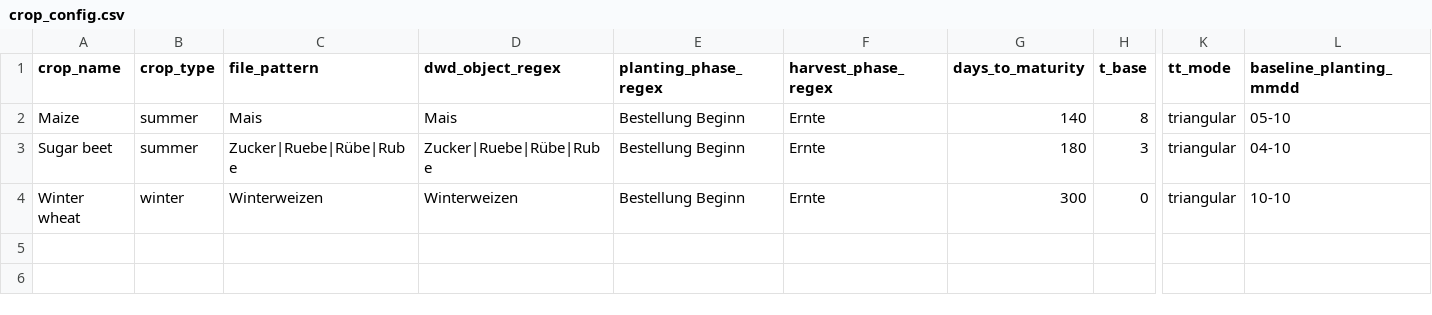
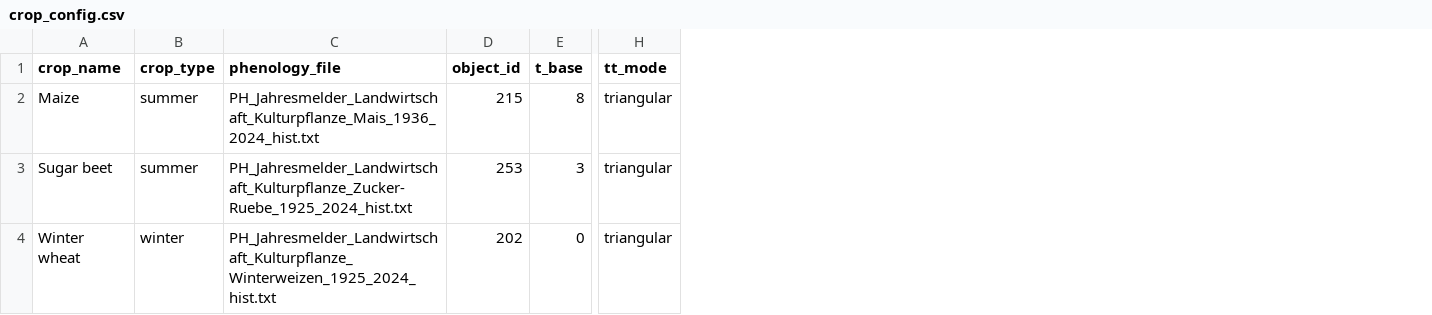
Before and after one commit to MR-Eini/ThermoPheno, a CSV file: validation/crop_config.csv, drawn as a sheet; only a part is shown, gaps mark what is left out; removed rows and columns are numbered as before the commit, all else as after; the diff names each change by its address in the sheet, - before the commit and + after, or states it on an @@ line.

Commit message:
Prepare ThermoPheno 0.1.1 and document held-out DWD validation

```diff
--- a/validation/crop_config.csv
+++ b/validation/crop_config.csv
-column C (file_pattern), rows 2-4: Mais | Zucker|Ruebe|Rübe|Rube | Winterweizen
-column D (dwd_object_regex), rows 2-4: Mais | Zucker|Ruebe|Rübe|Rube | Winterweizen
-column E (planting_phase_regex), rows 2-4: all Bestellung Beginn
-column F (harvest_phase_regex), rows 2-4: all Ernte
-column G (days_to_maturity), rows 2-4: 140 | 180 | 300
+column C (phenology_file), rows 2-4: PH_Jahresmelder_Landwirtschaft_Kulturpflanze_Mais_1936_2024_hist.txt | PH_Jahresmelder_Landwirtschaft_Kulturpflanze_Zucker-Ruebe_1925_2024_hist.txt | PH_Jahresmelder_Landwirtschaft_Kulturpflanze_Winterweizen_1925_2024_hist.txt
+column D (object_id), rows 2-4: 215 | 253 | 202
-column L (baseline_planting_mmdd), rows 2-4: 05-10 | 04-10 | 10-10
```
Also changed, not shown: 36 other files.
